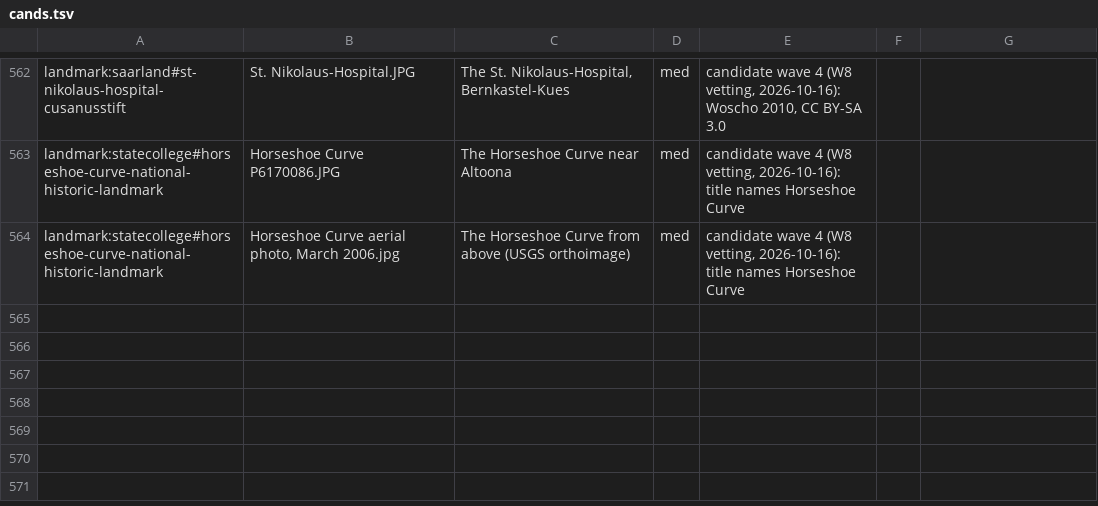
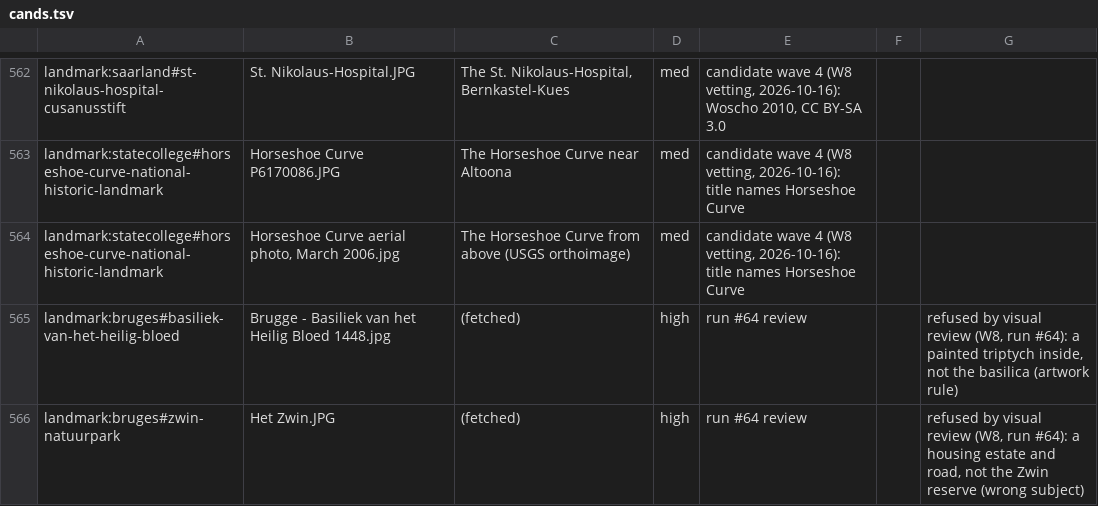
Before and after one commit to alvations/cleo-guide, a TSV file: tools/beta/imagery/manifest/cands.tsv, drawn as a sheet; only a part is shown, gaps mark what is left out.

```diff
--- a/tools/beta/imagery/manifest/cands.tsv
+++ b/tools/beta/imagery/manifest/cands.tsv
@@ -564 +564,3 @@ landmark:statecollege#horseshoe-curve-national-historic-landmark	Horseshoe Curve
 landmark:statecollege#horseshoe-curve-national-historic-landmark	Horseshoe Curve aerial photo, March 2006.jpg	The Horseshoe Curve from above (USGS orthoimage)	med	candidate wave 4 (W8 vetting, 2026-10-16): title names Horseshoe Curve		
+landmark:bruges#basiliek-van-het-heilig-bloed	Brugge - Basiliek van het Heilig Bloed 1448.jpg	(fetched)	high	run #64 review		refused by visual review (W8, run #64): a painted triptych inside, not the basilica (artwork rule)
+landmark:bruges#zwin-natuurpark	Het Zwin.JPG	(fetched)	high	run #64 review		refused by visual review (W8, run #64): a housing estate and road, not the Zwin reserve (wrong subject)
```
Also changed, not shown: 18 other files.
